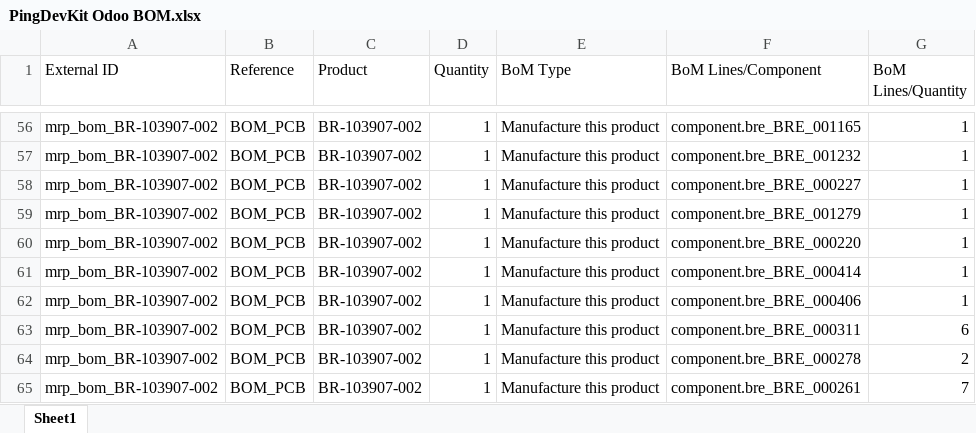
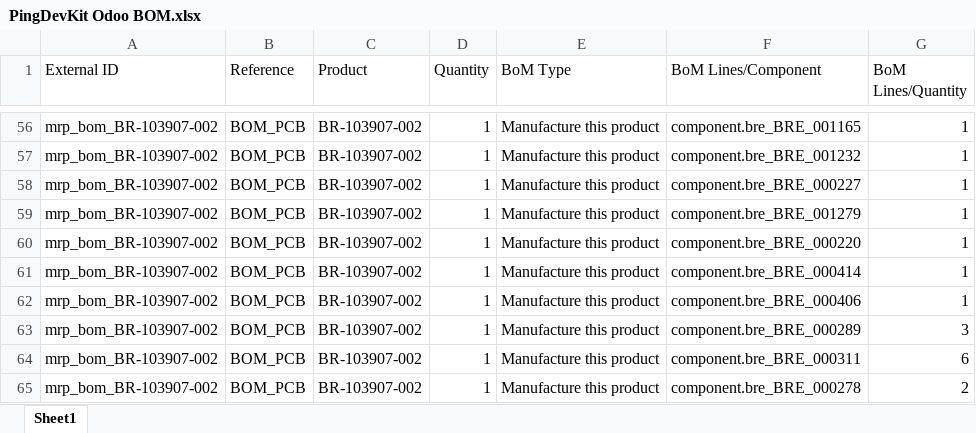
Before and after one commit to bluerobotics/ping-dev-kit, an Excel workbook: BR-103907-002_RevB_PCBA_Outputs/PingDevKit Odoo BOM.xlsx, sheet Sheet1, drawn as a sheet; only a part is shown, gaps mark what is left out; the shorter side is filled out with more unchanged rows; values as stored, in another font and other column widths than the file's, no borders; the diff names each change by its address in the sheet, - before the commit and + after, or states it on an @@ line.

```diff
--- a/BR-103907-002_RevB_PCBA_Outputs/PingDevKit Odoo BOM.xlsx (sheet Sheet1)
+++ b/BR-103907-002_RevB_PCBA_Outputs/PingDevKit Odoo BOM.xlsx (sheet Sheet1)
+row 63: mrp_bom_BR-103907-002 | BOM_PCB | BR-103907-002 | 1 | Manufacture this product | component.bre_BRE_000289 | 3
```
Also changed, not shown: BR-103907-002_RevB_PCBA_Outputs/PingDevKit Stock Info.xlsx, 10 other files.
